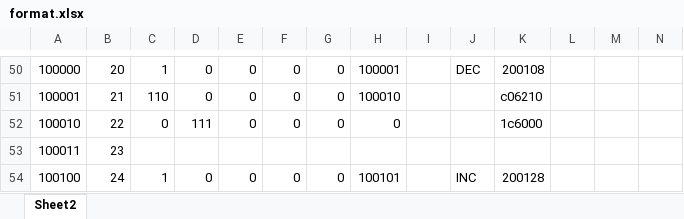
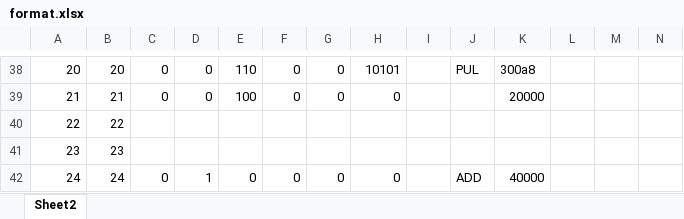
Before and after one commit to mehmetaltuner/CORG-Basic-Computer, an Excel workbook: format.xlsx, sheet Sheet2, drawn as a sheet; only a part is shown, gaps mark what is left out; values as stored, in another font and other column widths than the file's, no cell formats; addresses are those after the commit; the diff covers the shown part only; the diff names each change by its address in the sheet, - before the commit and + after, or states it on an @@ line.

```diff
--- a/format.xlsx (sheet Sheet2)
+++ b/format.xlsx (sheet Sheet2)
-A38: 100000
+A38: 20
-C38: 1
+C38: 0
-E38: 0
+E38: 110
-H38: 100001
+H38: 10101
-J38: DEC
+J38: PUL
-K38: 200108
+K38: 300a8
-A39: 100001
+A39: 21
-C39: 110
+C39: 0
-E39: 0
+E39: 100
-H39: 100010
+H39: 0
-K39: c06210
+K39: 20000
-A40: 100010
+A40: 22
-C40: 0
+C40: (empty)
-D40: 111
+D40: (empty)
-E40: 0
+E40: (empty)
-F40: 0
+F40: (empty)
-G40: 0
+G40: (empty)
-H40: 0
+H40: (empty)
-K40: 1c6000
+K40: (empty)
-A41: 100011
+A41: 23
-A42: 100100
+A42: 24
-C42: 1
+C42: 0
-D42: 0
+D42: 1
-H42: 100101
+H42: 0
-J42: INC
+J42: ADD
-K42: 200128
+K42: 40000
```
Also changed, not shown: 27 added rows, 27 removed rows and 223 edited cells elsewhere in this sheet, cell formats, formulas that keep their value, 3 other files.
